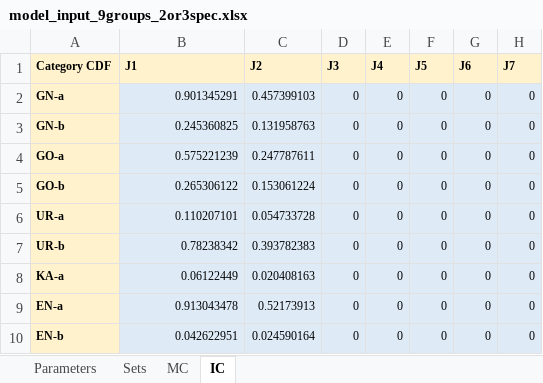
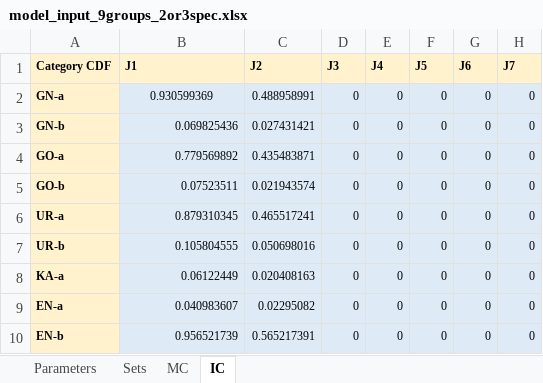
Before and after one commit to KatarinaVdP/master2022, an Excel workbook: Cutting Stock Model/Input/model_input_9groups_2or3spec.xlsx, sheet IC, drawn as a sheet; only a part is shown; values as stored, in another font and other column widths than the file's, no borders; the diff names each change by its address in the sheet, - before the commit and + after, or states it on an @@ line.

```diff
--- a/Cutting Stock Model/Input/model_input_9groups_2or3spec.xlsx (sheet IC)
+++ b/Cutting Stock Model/Input/model_input_9groups_2or3spec.xlsx (sheet IC)
-B2 (J1): 0.901345291
+B2 (J1): 0.930599369
-B2 alignment: right
+B2 alignment: center
-C2 (J2): 0.457399103
+C2 (J2): 0.488958991
-B3 (J1): 0.245360825
+B3 (J1): 0.069825436
-C3 (J2): 0.131958763
+C3 (J2): 0.027431421
-B4 (J1): 0.575221239
+B4 (J1): 0.779569892
-C4 (J2): 0.247787611
+C4 (J2): 0.435483871
-B5 (J1): 0.265306122
+B5 (J1): 0.07523511
-C5 (J2): 0.153061224
+C5 (J2): 0.021943574
-B6 (J1): 0.110207101
+B6 (J1): 0.879310345
-C6 (J2): 0.054733728
+C6 (J2): 0.465517241
-B7 (J1): 0.78238342
+B7 (J1): 0.105804555
-C7 (J2): 0.393782383
+C7 (J2): 0.050698016
-B9 (J1): 0.913043478
+B9 (J1): 0.040983607
-C9 (J2): 0.52173913
+C9 (J2): 0.02295082
-B10 (J1): 0.042622951
+B10 (J1): 0.956521739
-C10 (J2): 0.024590164
+C10 (J2): 0.565217391
```
Also changed, not shown: sheet MC, sheet Parameters, 1 other file.
